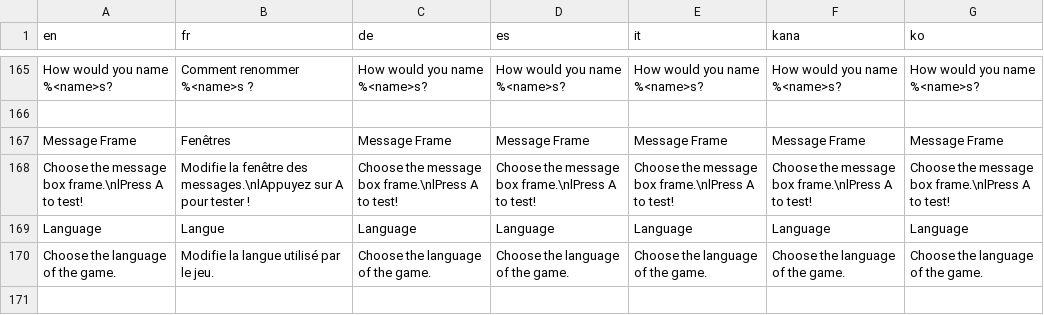
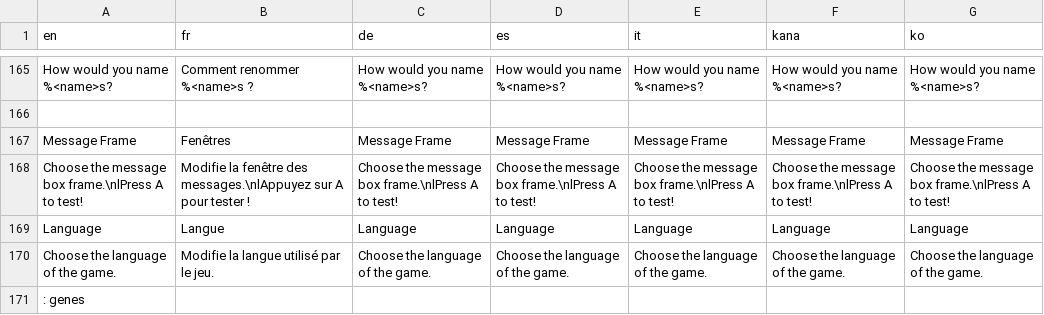
Before and after one commit to EternalWraith/ProjectFlores, a CSV file: Data/Text/Dialogs/9000.csv, drawn as a sheet; only a part is shown, gaps mark what is left out; the diff names each change by its address in the sheet, - before the commit and + after, or states it on an @@ line.

```diff
--- a/Data/Text/Dialogs/9000.csv
+++ b/Data/Text/Dialogs/9000.csv
+row 171: : genes
```
Also changed, not shown: 46 other files.
